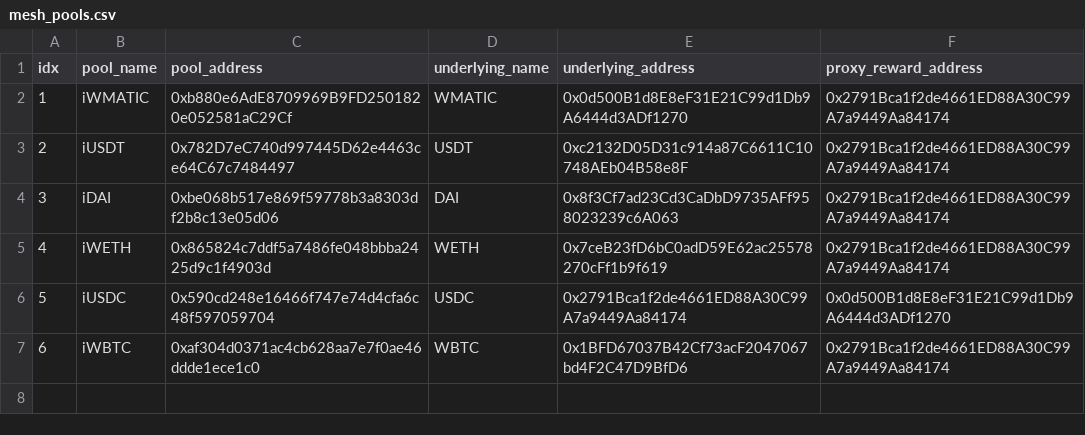
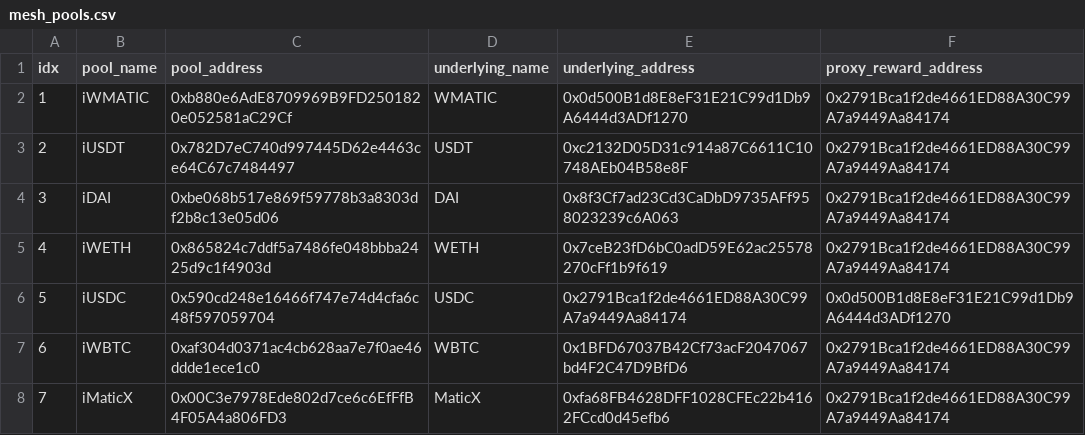
Before and after one commit to tetu-io/tetu-strategies-matic, a CSV file: scripts/utils/download/data/mesh_pools.csv, drawn as a sheet; the diff names each change by its address in the sheet, - before the commit and + after, or states it on an @@ line.

Commit message:
MeshSwap MaticX strategy deploy, tests

```diff
--- a/scripts/utils/download/data/mesh_pools.csv
+++ b/scripts/utils/download/data/mesh_pools.csv
+row 8: 7 | iMaticX | 0x00C3e7978Ede802d7ce6c6EfFfB4F05A4a806FD3 | MaticX | 0xfa68FB4628DFF1028CFEc22b4162FCcd0d45efb6 | 0x2791Bca1f2de4661ED88A30C99A7a9449Aa84174
```
Also changed, not shown: 4 other files.
